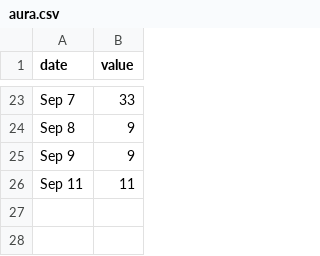
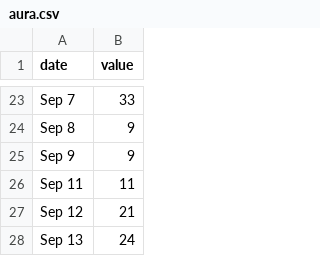
Before and after one commit to jeffsunquist/jeffsunquist.github.io, a CSV file: data/aura.csv, drawn as a sheet; only a part is shown, gaps mark what is left out.

Commit message:
Update aura.csv

```diff
--- a/data/aura.csv
+++ b/data/aura.csv
@@ -26 +26,3 @@ Sep 9,9
 Sep 11,11
+Sep 12,21
+Sep 13,24
```
